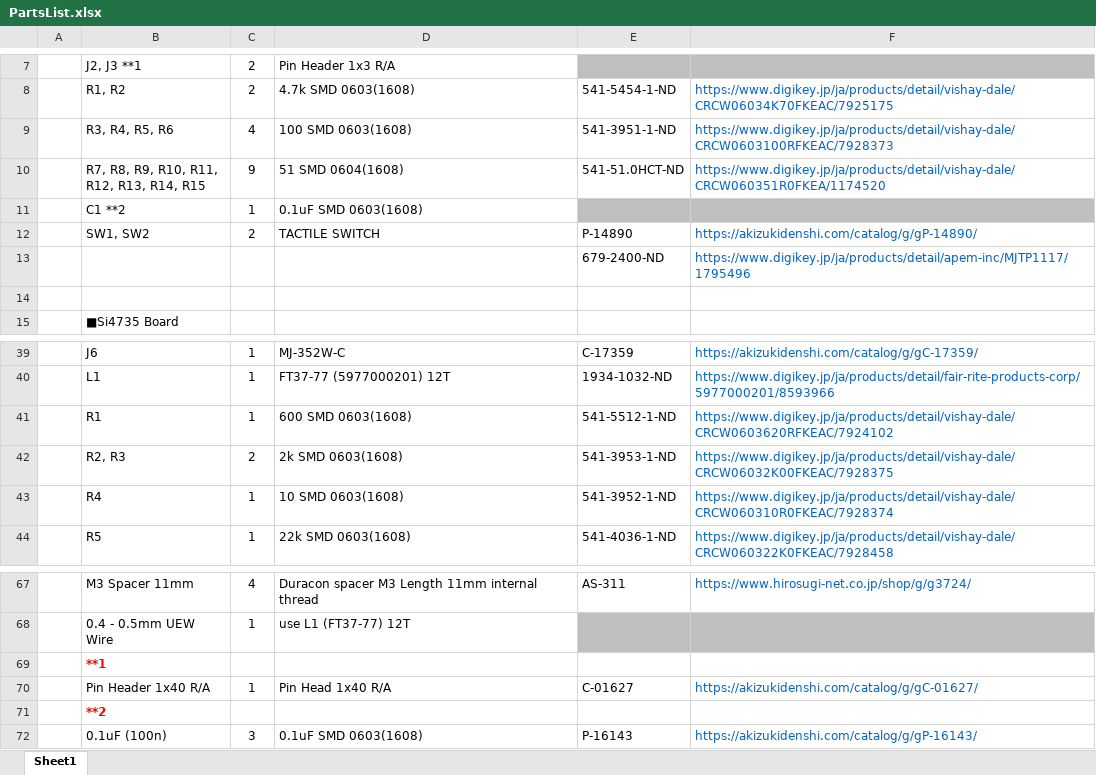
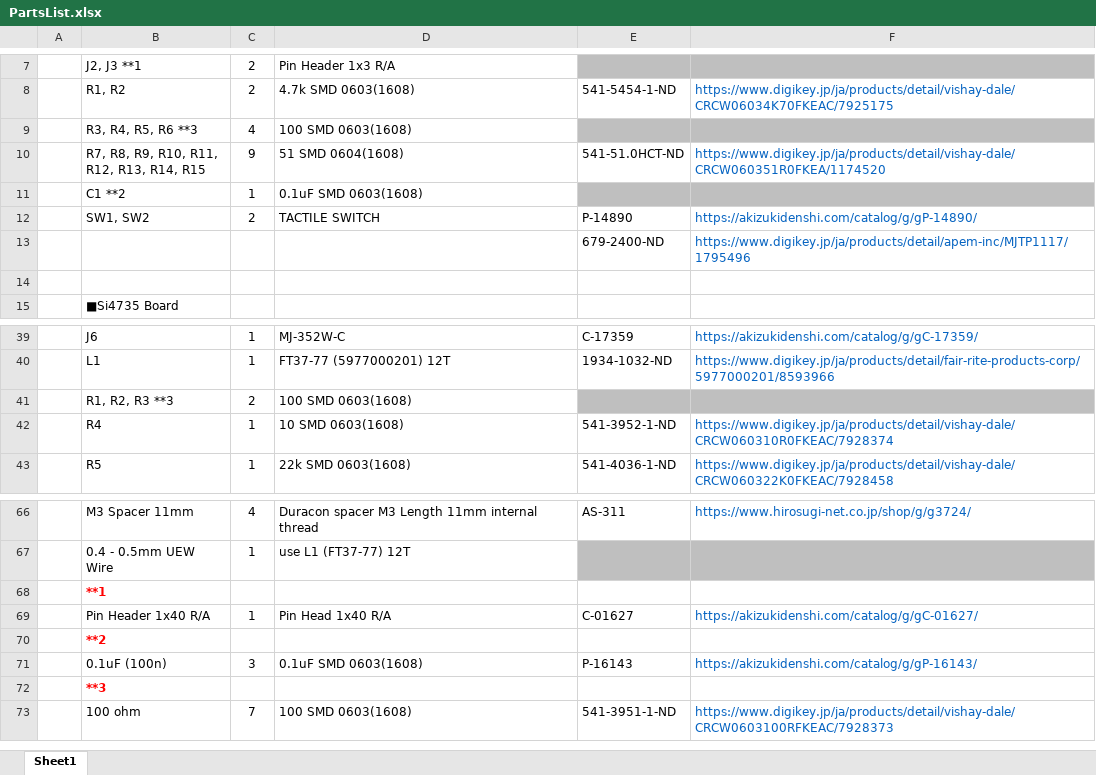
Before and after one commit to ngc6589/Si4735_Radio_RaspberryPiPico, an Excel workbook: Doc/PartsList.xlsx, sheet Sheet1, drawn as a sheet; only a part is shown, gaps mark what is left out; values as stored, in another font and other column widths than the file's, no borders; removed rows and columns are numbered as before the commit, all else as after; the diff names each change by its address in the sheet, - before the commit and + after, or states it on an @@ line.

```diff
--- a/Doc/PartsList.xlsx (sheet Sheet1)
+++ b/Doc/PartsList.xlsx (sheet Sheet1)
-B9: R3, R4, R5, R6
+B9: R3, R4, R5, R6 **3
-E9: 541-3951-1-ND
+E9: (empty)
-E9:F9 fill: none
+E9:F9 fill: #BFBFBF
-F9: https://www.digikey.jp/ja/products/detail/vishay-dale/CRCW0603100RFKEAC/7928373
+F9: (empty)
-row 41:  | R1 | 1 | 600 SMD 0603(1608) | 541-5512-1-ND | https://www.digikey.jp/ja/products/detail/vishay-dale/CRCW0603620RFKEAC/7924102
-row 42:  | R2, R3 | 2 | 2k SMD 0603(1608) | 541-3953-1-ND | https://www.digikey.jp/ja/products/detail/vishay-dale/CRCW06032K00FKEAC/7928375
+row 41:  | R1, R2, R3 **3 | 2 | 100 SMD 0603(1608)
+row 72:  | **3
+row 73:  | 100 ohm | 7 | 100 SMD 0603(1608) | 541-3951-1-ND | https://www.digikey.jp/ja/products/detail/vishay-dale/CRCW0603100RFKEAC/7928373
```
Also changed, not shown: 1 other file.
